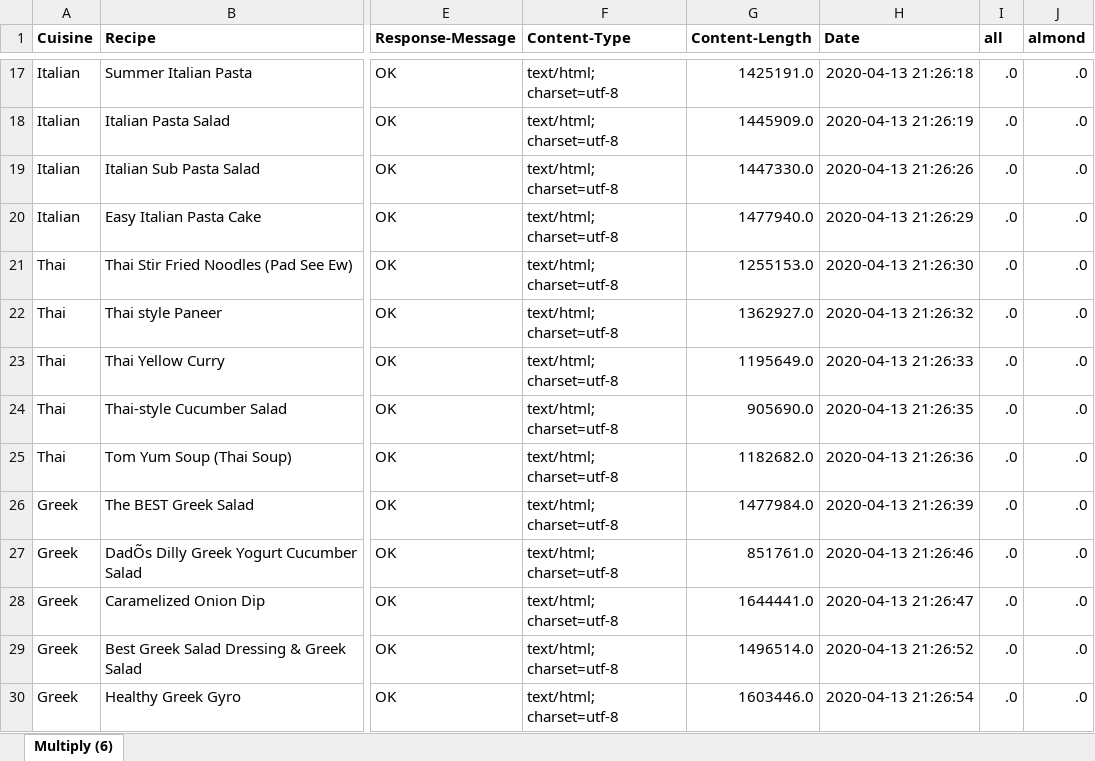
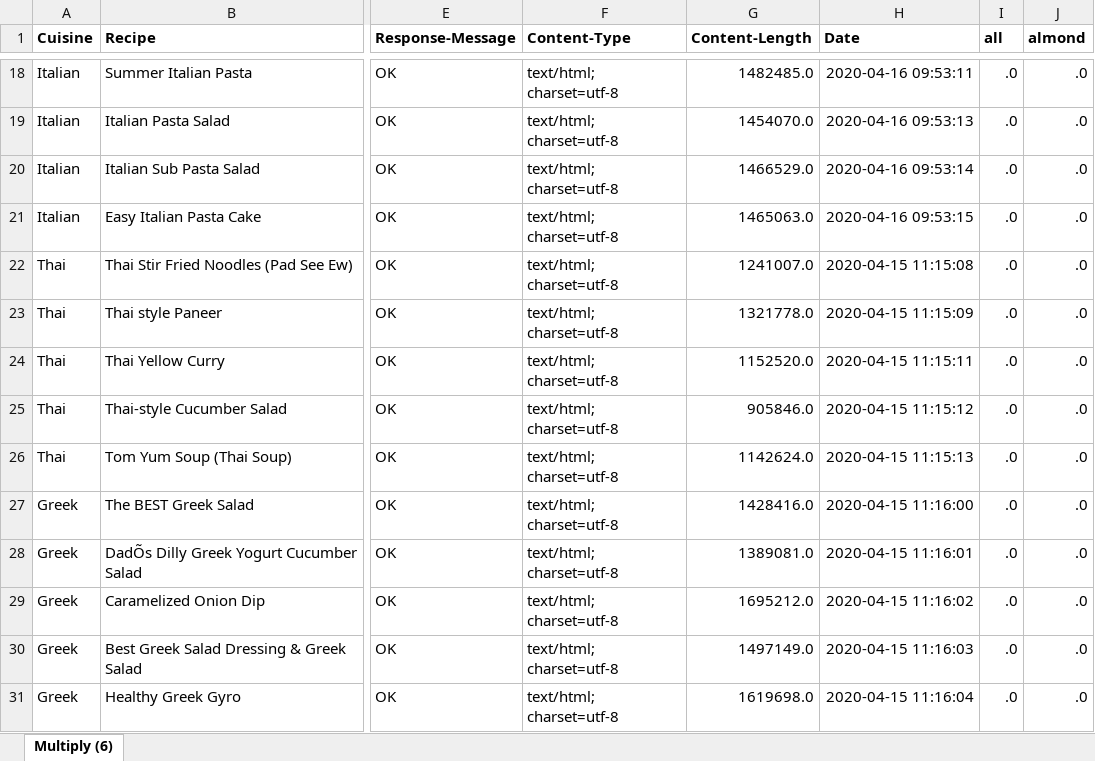
Before and after one commit to stweiler/Big-Data-Projekt, an Excel workbook: Daten/Prozess Outputs/Ingredients_Test_Recipes_STEM.xlsx, sheet Multiply (6), drawn as a sheet; only a part is shown, gaps mark what is left out; values as stored, in another font and other column widths than the file's, no borders; addresses are those after the commit; the diff covers the shown part only; the diff names each change by its address in the sheet, - before the commit and + after, or states it on an @@ line.

```diff
--- a/Daten/Prozess Outputs/Ingredients_Test_Recipes_STEM.xlsx (sheet Multiply (6))
+++ b/Daten/Prozess Outputs/Ingredients_Test_Recipes_STEM.xlsx (sheet Multiply (6))
-G18 (Content-Length): 1425191.0
+G18 (Content-Length): 1482485.0
-H18 (Date): 2020-04-13 21:26:18
+H18 (Date): 2020-04-16 09:53:11
-G19 (Content-Length): 1445909.0
+G19 (Content-Length): 1454070.0
-H19 (Date): 2020-04-13 21:26:19
+H19 (Date): 2020-04-16 09:53:13
-G20 (Content-Length): 1447330.0
+G20 (Content-Length): 1466529.0
-H20 (Date): 2020-04-13 21:26:26
+H20 (Date): 2020-04-16 09:53:14
-G21 (Content-Length): 1477940.0
+G21 (Content-Length): 1465063.0
-H21 (Date): 2020-04-13 21:26:29
+H21 (Date): 2020-04-16 09:53:15
-G22 (Content-Length): 1255153.0
+G22 (Content-Length): 1241007.0
-H22 (Date): 2020-04-13 21:26:30
+H22 (Date): 2020-04-15 11:15:08
-G23 (Content-Length): 1362927.0
+G23 (Content-Length): 1321778.0
-H23 (Date): 2020-04-13 21:26:32
+H23 (Date): 2020-04-15 11:15:09
-G24 (Content-Length): 1195649.0
+G24 (Content-Length): 1152520.0
-H24 (Date): 2020-04-13 21:26:33
+H24 (Date): 2020-04-15 11:15:11
-G25 (Content-Length): 905690.0
+G25 (Content-Length): 905846.0
-H25 (Date): 2020-04-13 21:26:35
+H25 (Date): 2020-04-15 11:15:12
-G26 (Content-Length): 1182682.0
+G26 (Content-Length): 1142624.0
-H26 (Date): 2020-04-13 21:26:36
+H26 (Date): 2020-04-15 11:15:13
-G27 (Content-Length): 1477984.0
+G27 (Content-Length): 1428416.0
-H27 (Date): 2020-04-13 21:26:39
+H27 (Date): 2020-04-15 11:16:00
-G28 (Content-Length): 851761.0
+G28 (Content-Length): 1389081.0
-H28 (Date): 2020-04-13 21:26:46
+H28 (Date): 2020-04-15 11:16:01
-G29 (Content-Length): 1644441.0
+G29 (Content-Length): 1695212.0
-H29 (Date): 2020-04-13 21:26:47
+H29 (Date): 2020-04-15 11:16:02
-G30 (Content-Length): 1496514.0
+G30 (Content-Length): 1497149.0
-H30 (Date): 2020-04-13 21:26:52
+H30 (Date): 2020-04-15 11:16:03
-G31 (Content-Length): 1603446.0
+G31 (Content-Length): 1619698.0
-H31 (Date): 2020-04-13 21:26:54
+H31 (Date): 2020-04-15 11:16:04
```
Also changed, not shown: 1 added row and 30 edited cells elsewhere in this sheet, Daten/Prozess Outputs/Ingredients_Test_Recipes.xlsx, Daten/Prozess Outputs/Ingredients_Training_Recipes_STEM.xlsx, 8 other files.
